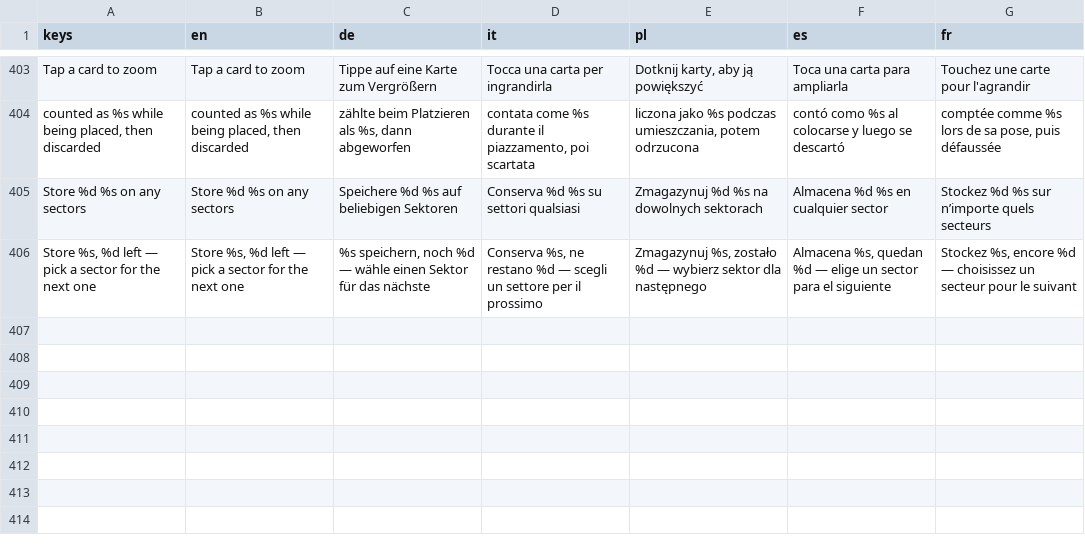
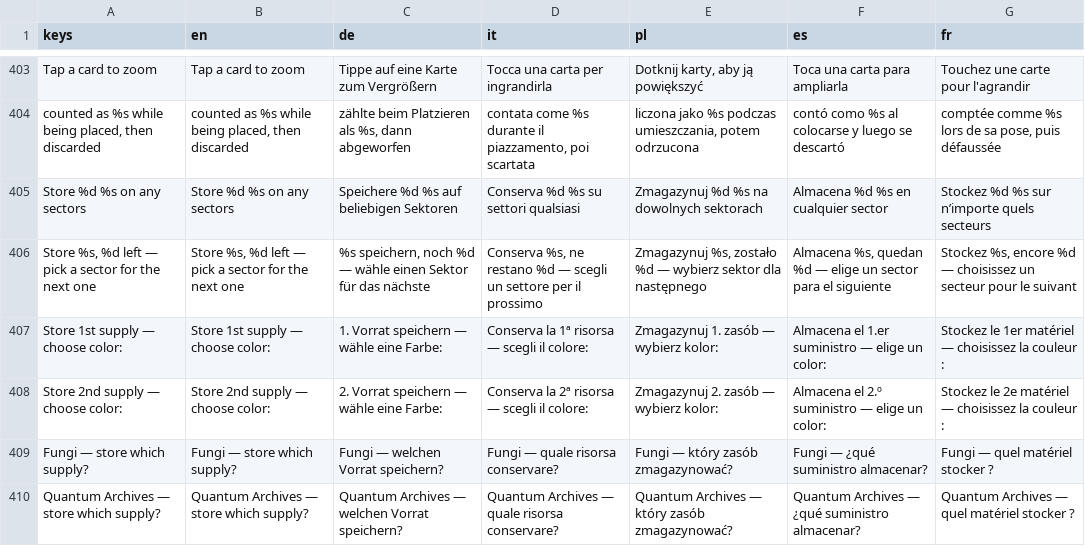
Before and after one commit to PixelPawel/generation-ship, a CSV file: Documents/HappyCapyGames/Generation Ship/digital/generation-ship/data/UI Strings.csv, drawn as a sheet; only a part is shown, gaps mark what is left out; the diff names each change by its address in the sheet, - before the commit and + after, or states it on an @@ line.

```diff
--- a/Documents/HappyCapyGames/Generation Ship/digital/generation-ship/data/UI Strings.csv
+++ b/Documents/HappyCapyGames/Generation Ship/digital/generation-ship/data/UI Strings.csv
+row 407: Store 1st supply — choose color: | Store 1st supply — choose color: | 1. Vorrat speichern — wähle eine Farbe: | Conserva la 1ª risorsa — scegli il colore: | Zmagazynuj 1. zasób — wybierz kolor: | Almacena el 1.er suministro — elige un color: | Stockez le 1er matériel — choisissez la couleur :
+row 408: Store 2nd supply — choose color: | Store 2nd supply — choose color: | 2. Vorrat speichern — wähle eine Farbe: | Conserva la 2ª risorsa — scegli il colore: | Zmagazynuj 2. zasób — wybierz kolor: | Almacena el 2.º suministro — elige un color: | Stockez le 2e matériel — choisissez la couleur :
+row 409: Fungi — store which supply? | Fungi — store which supply? | Fungi — welchen Vorrat speichern? | Fungi — quale risorsa conservare? | Fungi — który zasób zmagazynować? | Fungi — ¿qué suministro almacenar? | Fungi — quel matériel stocker ?
+row 410: Quantum Archives — store which supply? | Quantum Archives — store which supply? | Quantum Archives — welchen Vorrat speichern? | Quantum Archives — quale risorsa conservare? | Quantum Archives — który zasób zmagazynować? | Quantum Archives — ¿qué suministro almacenar? | Quantum Archives — quel matériel stocker ?
```
Also changed, not shown: 1 other file.
